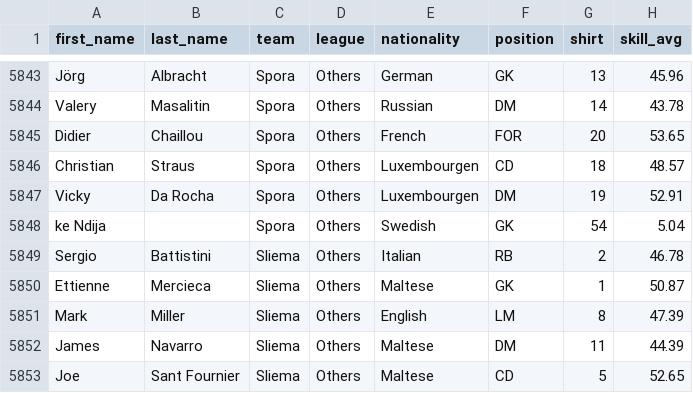
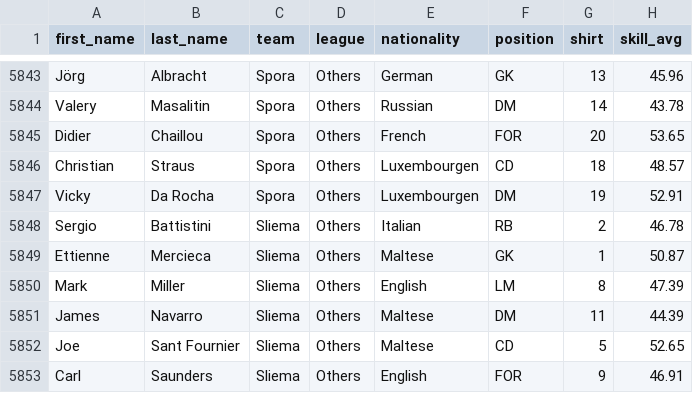
Before and after one commit to bennuttall/fsm-97-data, a CSV file: csv/players.csv, drawn as a sheet; only a part is shown, gaps mark what is left out; the shorter side is filled out with more unchanged rows.

```diff
--- a/csv/players.csv
+++ b/csv/players.csv
@@ -5847,3 +5847,2 @@ Christian,Straus,Spora,Others,Luxembourgen,CD,18,48.57
 Vicky,Da Rocha,Spora,Others,Luxembourgen,DM,19,52.91
-ke Ndija,,Spora,Others,Swedish,GK,54,5.04
 Sergio,Battistini,Sliema,Others,Italian,RB,2,46.78
```
Also changed, not shown: csv/player_position_ratings.csv, csv/player_skills.csv, 17 other files.
